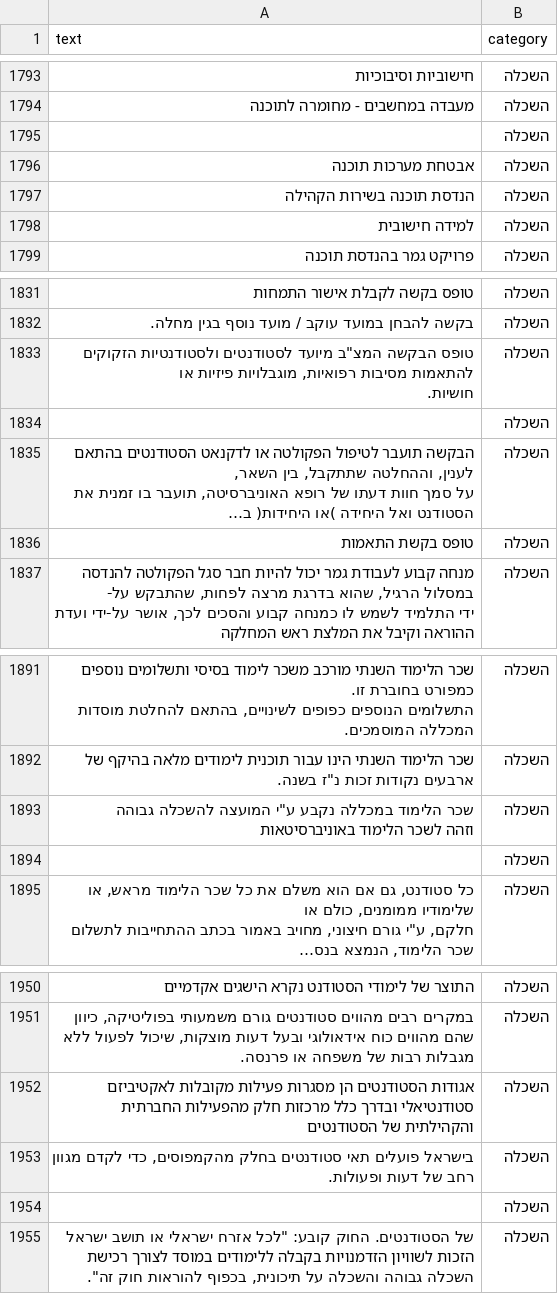
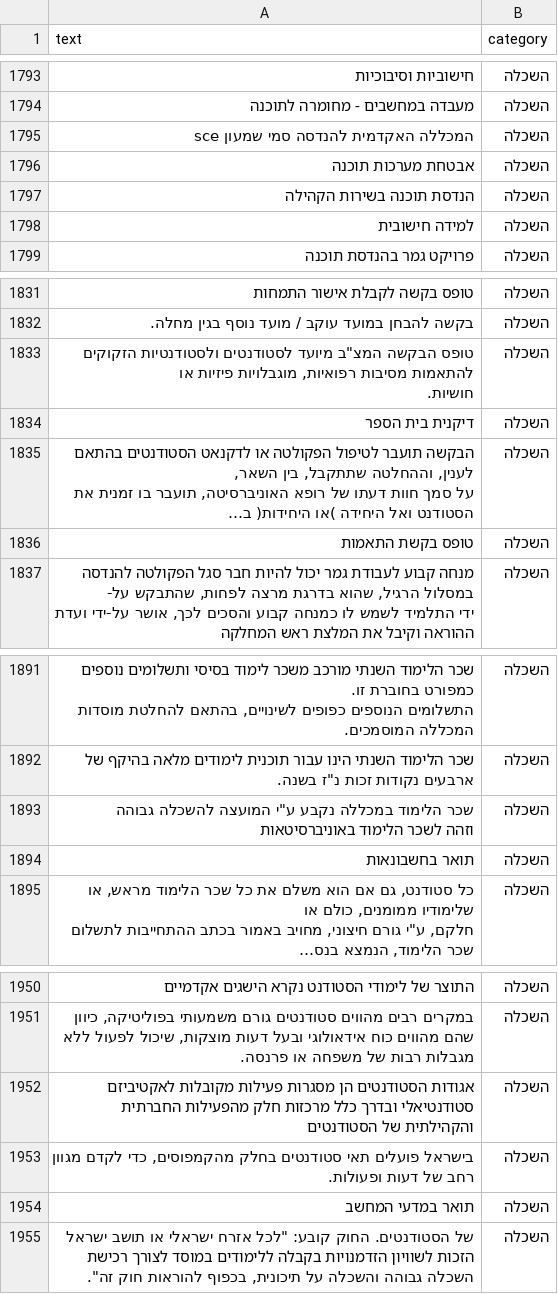
Before and after one commit to AvihaiMordechay/Files-Classification, a CSV file: machine_learning_assets/learningFileNew.csv (was machine_learning_assets/learningFile - Copy.csv), drawn as a sheet; only a part is shown, gaps mark what is left out; long unchanged cells end in …; the diff names each change by its address in the sheet, - before the commit and + after, or states it on an @@ line.

```diff
--- a/machine_learning_assets/learningFile - Copy.csv
+++ b/machine_learning_assets/learningFileNew.csv
-A1795 (text): (empty)
+A1795 (text): המכללה האקדמית להנדסה סמי שמעון sce
-A1834 (text): (empty)
+A1834 (text): דיקנית בית הספר
-A1894 (text): (empty)
+A1894 (text): תואר בחשבונאות
-A1954 (text): (empty)
+A1954 (text): תואר במדעי המחשב
```
Also changed, not shown: 2 other files.
